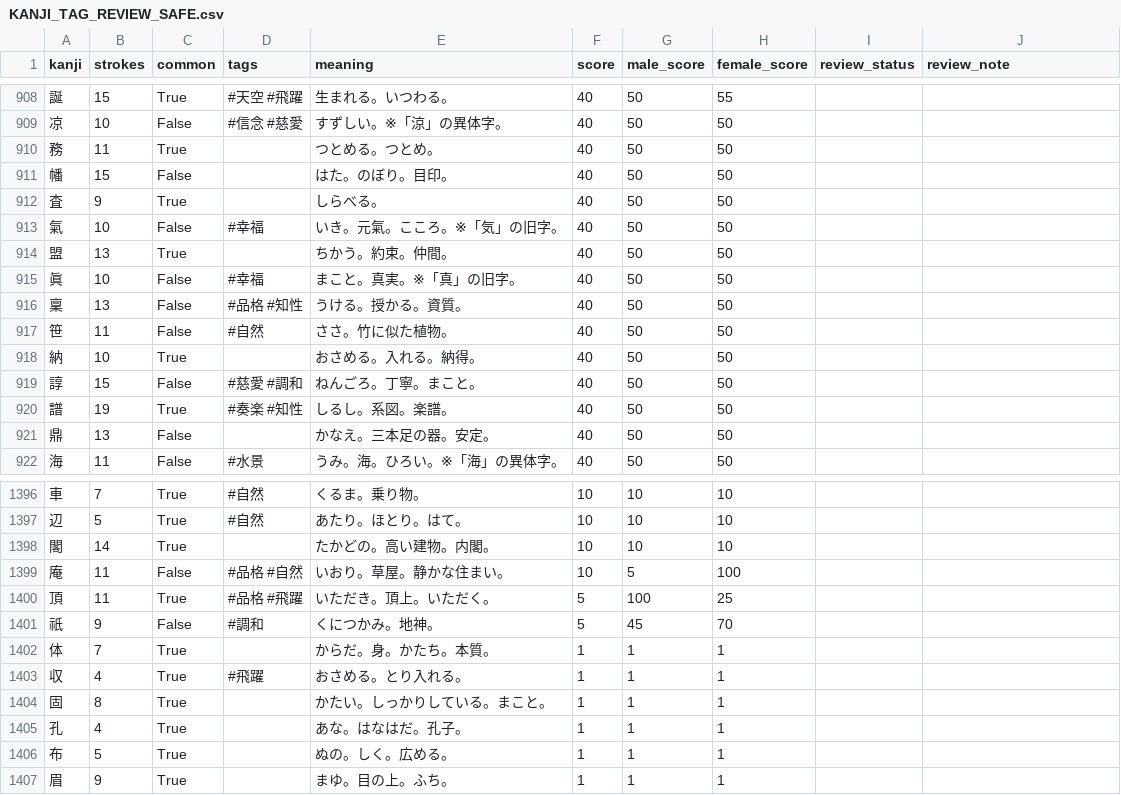
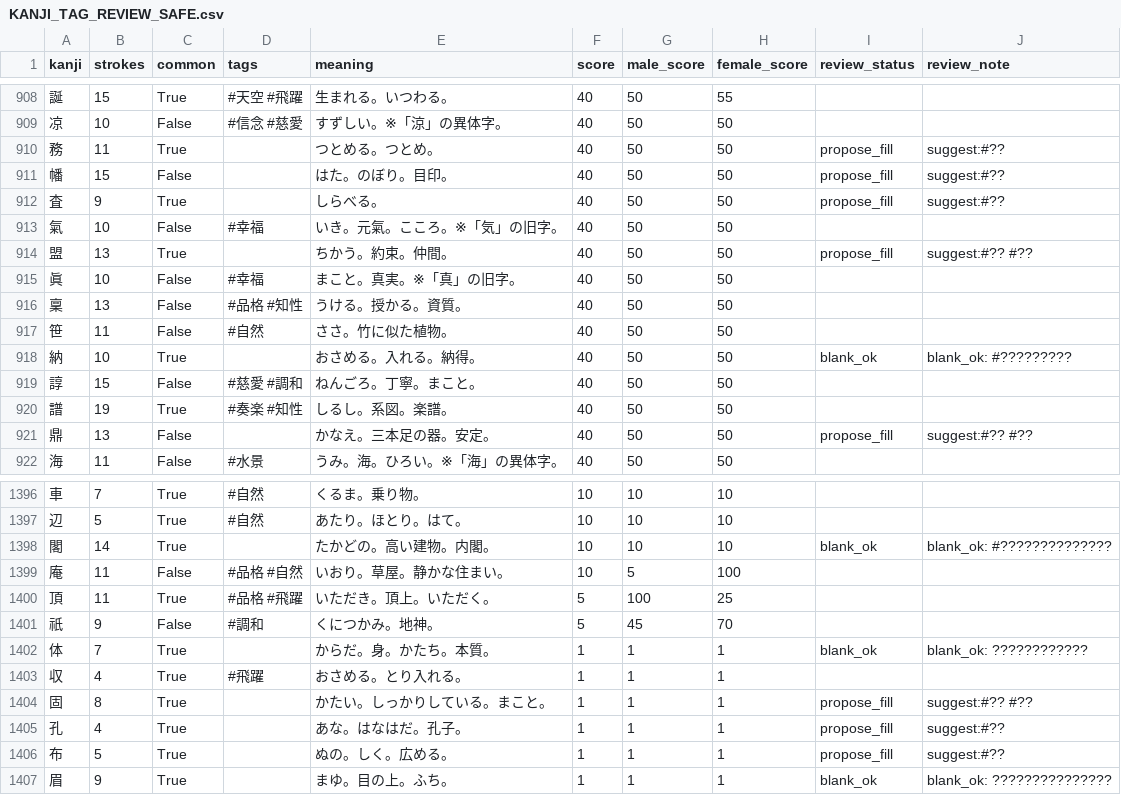
Before and after one commit to impel-f/meimay, a CSV file: KANJI_TAG_REVIEW_SAFE.csv, drawn as a sheet; only a part is shown, gaps mark what is left out; the diff covers the shown part only.

Commit message:
Review empty kanji tag entries

```diff
--- a/KANJI_TAG_REVIEW_SAFE.csv
+++ b/KANJI_TAG_REVIEW_SAFE.csv
@@ -909,7 +909,7 @@
 凉,10,False,#信念 #慈愛,すずしい。※「涼」の異体字。,40,50,50,,
-務,11,True,,つとめる。つとめ。,40,50,50,,
-幡,15,False,,はた。のぼり。目印。,40,50,50,,
-査,9,True,,しらべる。,40,50,50,,
+務,11,True,,つとめる。つとめ。,40,50,50,propose_fill,suggest:#??
+幡,15,False,,はた。のぼり。目印。,40,50,50,propose_fill,suggest:#??
+査,9,True,,しらべる。,40,50,50,propose_fill,suggest:#??
 氣,10,False,#幸福,いき。元氣。こころ。※「気」の旧字。,40,50,50,,
-盟,13,True,,ちかう。約束。仲間。,40,50,50,,
+盟,13,True,,ちかう。約束。仲間。,40,50,50,propose_fill,suggest:#?? #??
 眞,10,False,#幸福,まこと。真実。※「真」の旧字。,40,50,50,,
@@ -917,6 +917,6 @@
 笹,11,False,#自然,ささ。竹に似た植物。,40,50,50,,
-納,10,True,,おさめる。入れる。納得。,40,50,50,,
+納,10,True,,おさめる。入れる。納得。,40,50,50,blank_ok,blank_ok: #?????????
 諄,15,False,#慈愛 #調和,ねんごろ。丁寧。まこと。,40,50,50,,
 譜,19,True,#奏楽 #知性,しるし。系図。楽譜。,40,50,50,,
-鼎,13,False,,かなえ。三本足の器。安定。,40,50,50,,
+鼎,13,False,,かなえ。三本足の器。安定。,40,50,50,propose_fill,suggest:#?? #??
 海,11,False,#水景,うみ。海。ひろい。※「海」の異体字。,40,50,50,,
@@ -1397,3 +1397,3 @@
 辺,5,True,#自然,あたり。ほとり。はて。,10,10,10,,
-閣,14,True,,たかどの。高い建物。内閣。,10,10,10,,
+閣,14,True,,たかどの。高い建物。内閣。,10,10,10,blank_ok,blank_ok: #??????????????
 庵,11,False,#品格 #自然,いおり。草屋。静かな住まい。,10,5,100,,
@@ -1401,7 +1401,7 @@
 祇,9,False,#調和,くにつかみ。地神。,5,45,70,,
-体,7,True,,からだ。身。かたち。本質。,1,1,1,,
+体,7,True,,からだ。身。かたち。本質。,1,1,1,blank_ok,blank_ok: ????????????
 収,4,True,#飛躍,おさめる。とり入れる。,1,1,1,,
-固,8,True,,かたい。しっかりしている。まこと。,1,1,1,,
-孔,4,True,,あな。はなはだ。孔子。,1,1,1,,
-布,5,True,,ぬの。しく。広める。,1,1,1,,
-眉,9,True,,まゆ。目の上。ふち。,1,1,1,,
+固,8,True,,かたい。しっかりしている。まこと。,1,1,1,propose_fill,suggest:#?? #??
+孔,4,True,,あな。はなはだ。孔子。,1,1,1,propose_fill,suggest:#??
+布,5,True,,ぬの。しく。広める。,1,1,1,propose_fill,suggest:#??
+眉,9,True,,まゆ。目の上。ふち。,1,1,1,blank_ok,blank_ok: ???????????????
```
Also changed, not shown: 24 edited cells elsewhere in this file, 1 other file.
